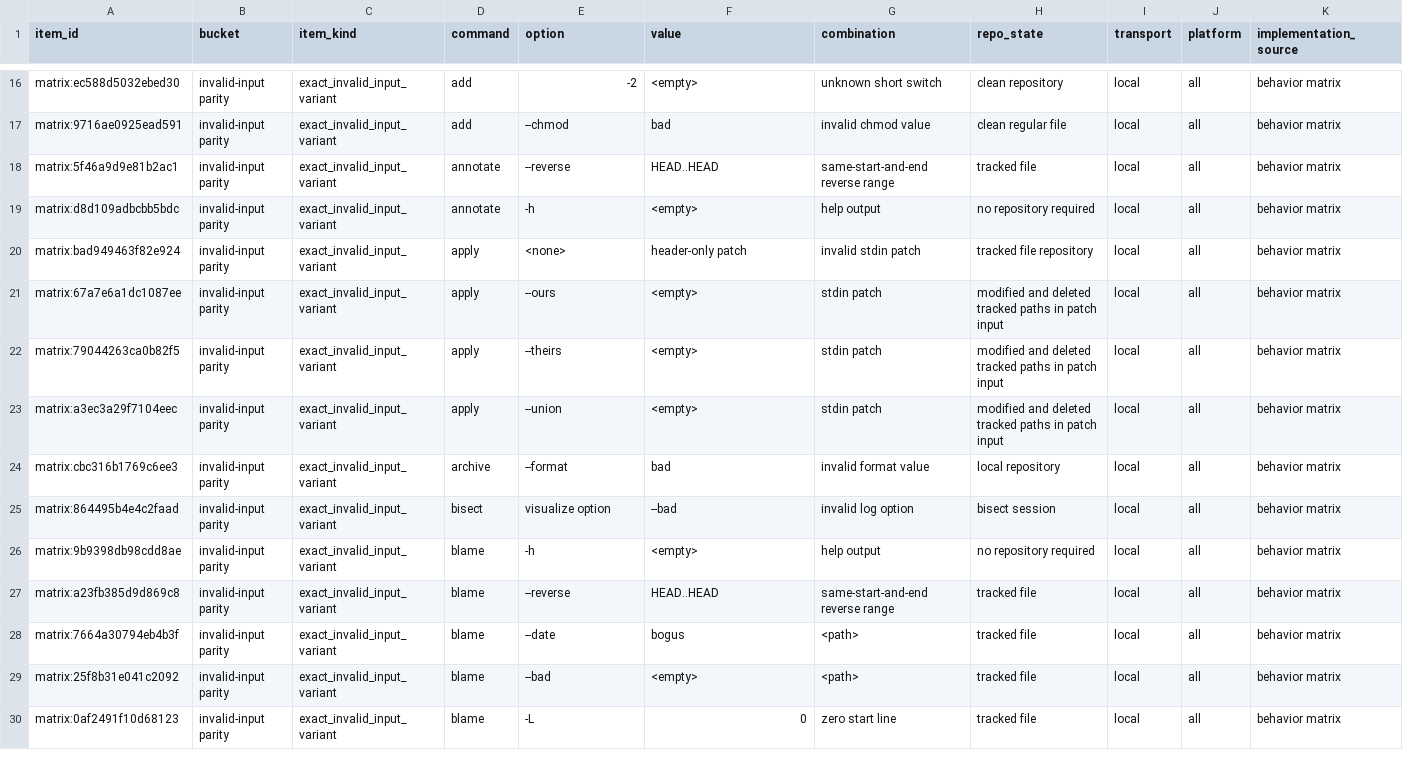
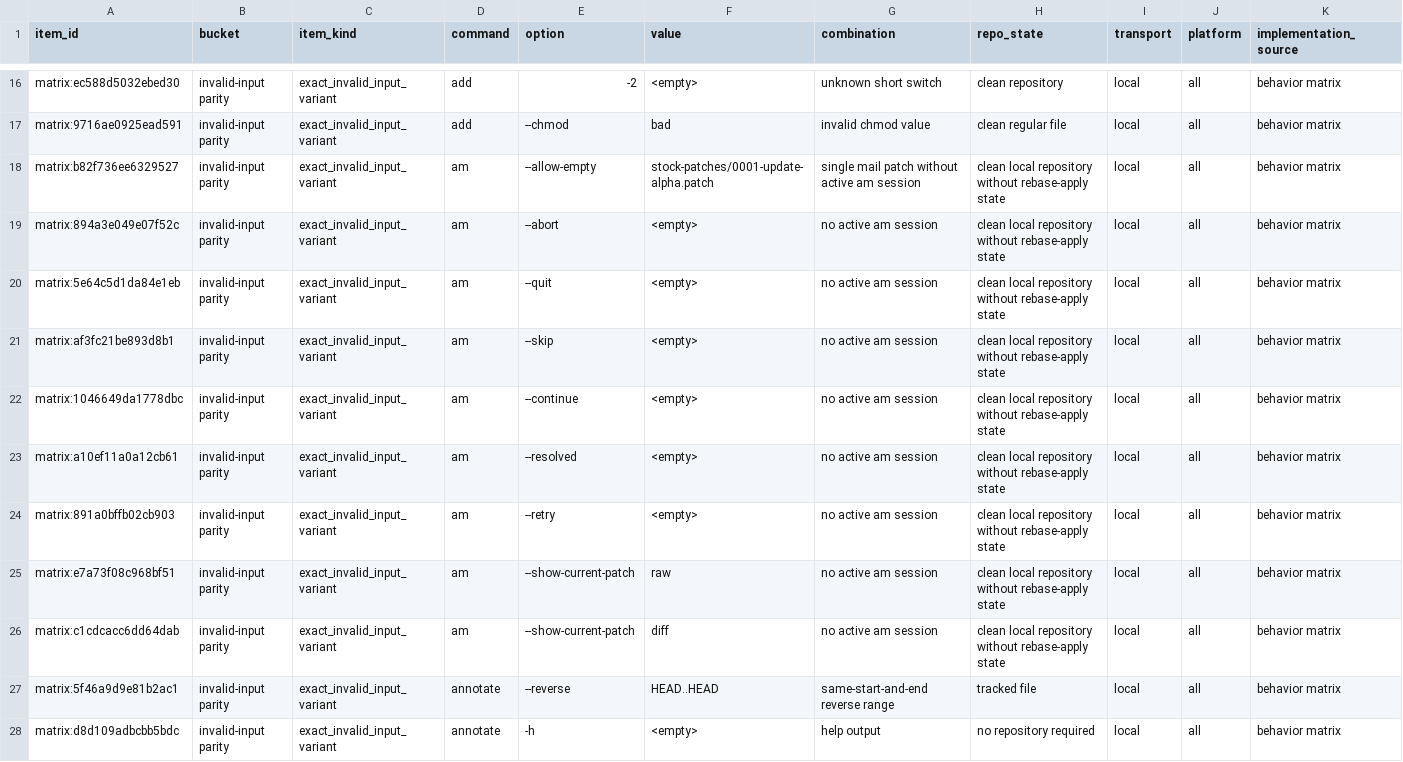
Before and after one commit to dschewchenko/zmin, a TSV file: docs/cli/census/invalid_input_parity.tsv, drawn as a sheet; only a part is shown, gaps mark what is left out; the shorter side is filled out with more unchanged rows; rows hold the shown columns only; the diff names each change by its address in the sheet, - before the commit and + after, or states it on an @@ line.

Commit message:
fix: close am proof-only option surface batch

```diff
--- a/docs/cli/census/invalid_input_parity.tsv
+++ b/docs/cli/census/invalid_input_parity.tsv
+row 18: matrix:b82f736ee6329527 | invalid-input parity | exact_invalid_input_variant | am | --allow-empty | stock-patches/0001-update-alpha.patch | single mail patch without active am session | clean local repository without rebase-apply state | local | all | behavior matrix
+row 19: matrix:894a3e049e07f52c | invalid-input parity | exact_invalid_input_variant | am | --abort | <empty> | no active am session | clean local repository without rebase-apply state | local | all | behavior matrix
+row 20: matrix:5e64c5d1da84e1eb | invalid-input parity | exact_invalid_input_variant | am | --quit | <empty> | no active am session | clean local repository without rebase-apply state | local | all | behavior matrix
+row 21: matrix:af3fc21be893d8b1 | invalid-input parity | exact_invalid_input_variant | am | --skip | <empty> | no active am session | clean local repository without rebase-apply state | local | all | behavior matrix
+row 22: matrix:1046649da1778dbc | invalid-input parity | exact_invalid_input_variant | am | --continue | <empty> | no active am session | clean local repository without rebase-apply state | local | all | behavior matrix
+row 23: matrix:a10ef11a0a12cb61 | invalid-input parity | exact_invalid_input_variant | am | --resolved | <empty> | no active am session | clean local repository without rebase-apply state | local | all | behavior matrix
+row 24: matrix:891a0bffb02cb903 | invalid-input parity | exact_invalid_input_variant | am | --retry | <empty> | no active am session | clean local repository without rebase-apply state | local | all | behavior matrix
+row 25: matrix:e7a73f08c968bf51 | invalid-input parity | exact_invalid_input_variant | am | --show-current-patch | raw | no active am session | clean local repository without rebase-apply state | local | all | behavior matrix
+row 26: matrix:c1cdcacc6dd64dab | invalid-input parity | exact_invalid_input_variant | am | --show-current-patch | diff | no active am session | clean local repository without rebase-apply state | local | all | behavior matrix
```
Also changed, not shown: docs/cli/census/command_progress.tsv, docs/cli/census/summary.tsv, 10 other files.
